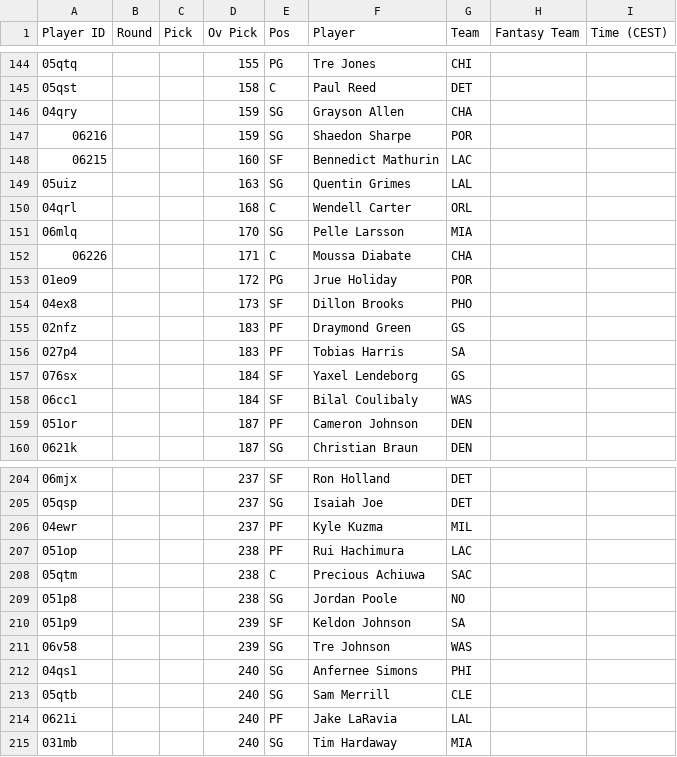
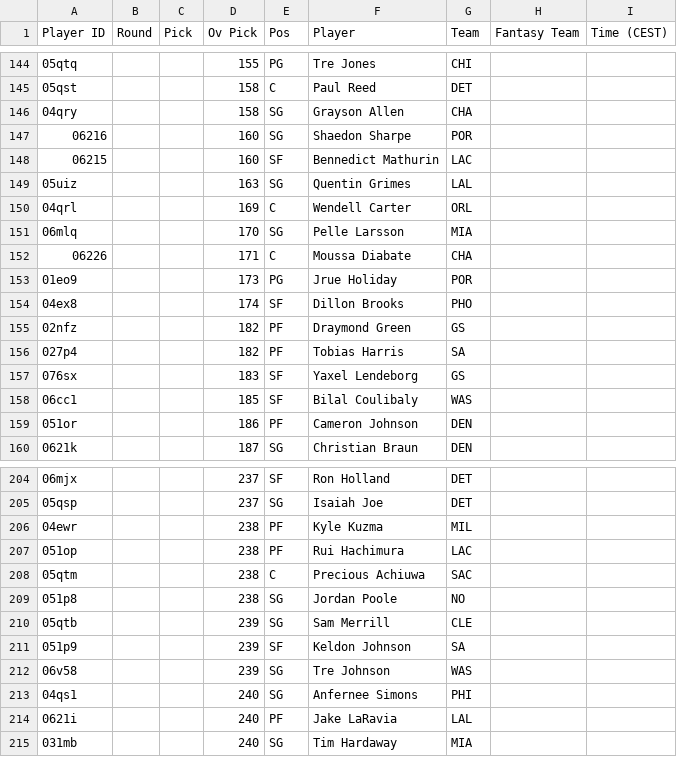
Before and after one commit to Pizzaratops/Citizens-of-Funkytown, a CSV file: projections/data/fantrax-adp.csv, drawn as a sheet; only a part is shown, gaps mark what is left out; the diff covers the shown part only.

```diff
--- a/projections/data/fantrax-adp.csv
+++ b/projections/data/fantrax-adp.csv
@@ -145,16 +145,16 @@
 "05qst","","","158","C","Paul Reed","DET","",""
-"04qry","","","159","SG","Grayson Allen","CHA","",""
-"06216","","","159","SG","Shaedon Sharpe","POR","",""
+"04qry","","","158","SG","Grayson Allen","CHA","",""
+"06216","","","160","SG","Shaedon Sharpe","POR","",""
 "06215","","","160","SF","Bennedict Mathurin","LAC","",""
 "05uiz","","","163","SG","Quentin Grimes","LAL","",""
-"04qrl","","","168","C","Wendell Carter","ORL","",""
+"04qrl","","","169","C","Wendell Carter","ORL","",""
 "06mlq","","","170","SG","Pelle Larsson","MIA","",""
 "06226","","","171","C","Moussa Diabate","CHA","",""
-"01eo9","","","172","PG","Jrue Holiday","POR","",""
-"04ex8","","","173","SF","Dillon Brooks","PHO","",""
-"02nfz","","","183","PF","Draymond Green","GS","",""
-"027p4","","","183","PF","Tobias Harris","SA","",""
-"076sx","","","184","SF","Yaxel Lendeborg","GS","",""
-"06cc1","","","184","SF","Bilal Coulibaly","WAS","",""
-"051or","","","187","PF","Cameron Johnson","DEN","",""
+"01eo9","","","173","PG","Jrue Holiday","POR","",""
+"04ex8","","","174","SF","Dillon Brooks","PHO","",""
+"02nfz","","","182","PF","Draymond Green","GS","",""
+"027p4","","","182","PF","Tobias Harris","SA","",""
+"076sx","","","183","SF","Yaxel Lendeborg","GS","",""
+"06cc1","","","185","SF","Bilal Coulibaly","WAS","",""
+"051or","","","186","PF","Cameron Johnson","DEN","",""
 "0621k","","","187","SG","Christian Braun","DEN","",""
@@ -205,3 +205,3 @@
 "05qsp","","","237","SG","Isaiah Joe","DET","",""
-"04ewr","","","237","PF","Kyle Kuzma","MIL","",""
+"04ewr","","","238","PF","Kyle Kuzma","MIL","",""
 "051op","","","238","PF","Rui Hachimura","LAC","",""
@@ -209,2 +209,3 @@
 "051p8","","","238","SG","Jordan Poole","NO","",""
+"05qtb","","","239","SG","Sam Merrill","CLE","",""
 "051p9","","","239","SF","Keldon Johnson","SA","",""
@@ -212,3 +213,2 @@
 "04qs1","","","240","SG","Anfernee Simons","PHI","",""
-"05qtb","","","240","SG","Sam Merrill","CLE","",""
 "0621i","","","240","PF","Jake LaRavia","LAL","",""
```
Also changed, not shown: 4 added rows, 4 removed rows, 6 moved rows and 20 edited cells elsewhere in this file, 1 other file.
